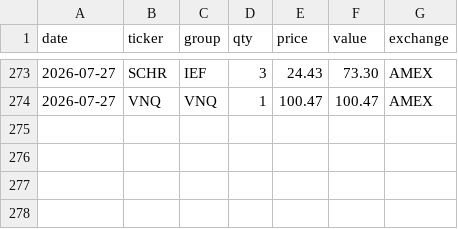
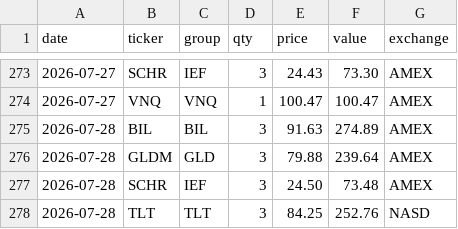
Before and after one commit to phj1120/classicQuant, a CSV file: data/holdings.csv, drawn as a sheet; only a part is shown, gaps mark what is left out.

```diff
--- a/data/holdings.csv
+++ b/data/holdings.csv
@@ -274 +274,5 @@ date,ticker,group,qty,price,value,exchange
 2026-07-27,VNQ,VNQ,1,100.47,100.47,AMEX
+2026-07-28,BIL,BIL,3,91.63,274.89,AMEX
+2026-07-28,GLDM,GLD,3,79.88,239.64,AMEX
+2026-07-28,SCHR,IEF,3,24.50,73.48,AMEX
+2026-07-28,TLT,TLT,3,84.25,252.76,NASD
```
Also changed, not shown: data/audit_log.csv, data/ohlc_history.csv, 8 other files.
